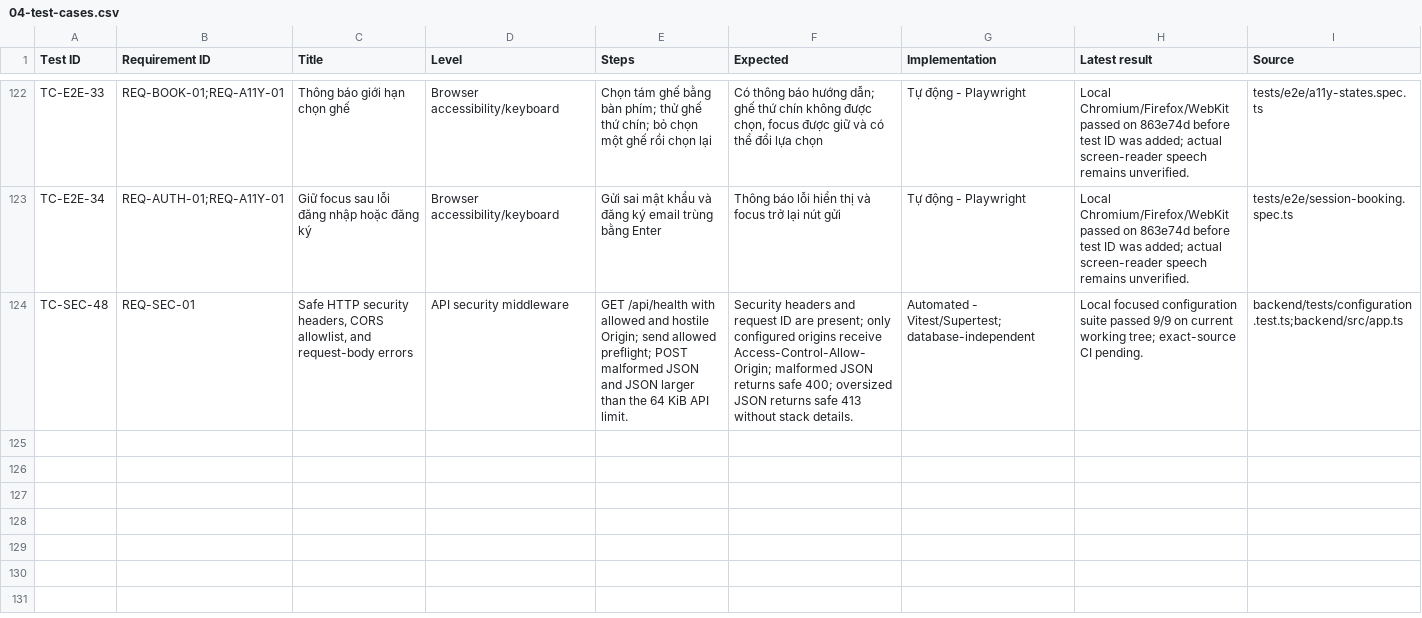
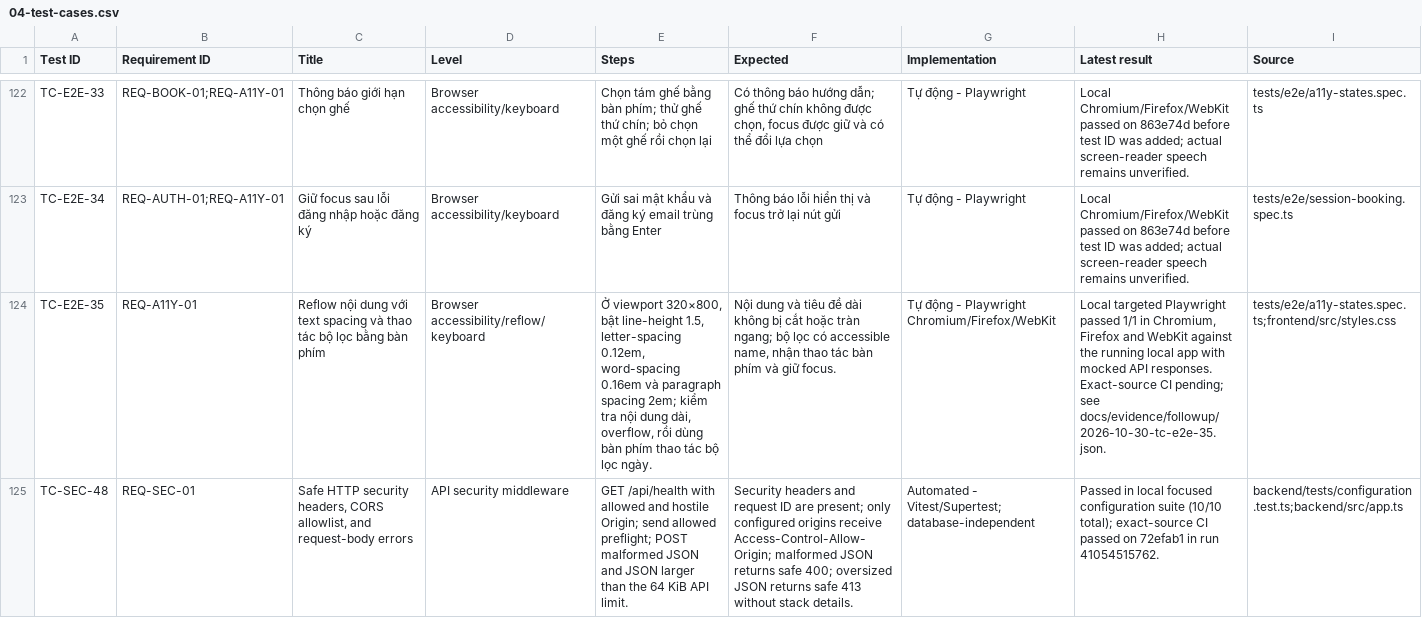
Before and after one commit to mahTuqn/DGKD_GK, a CSV file: docs/04-test-cases.csv, drawn as a sheet; only a part is shown, gaps mark what is left out; addresses are those after the commit; the diff covers the shown part only; the diff names each change by its address in the sheet, - before the commit and + after, or states it on an @@ line.

Commit message:
test: expand accessibility, auth, and restore coverage

```diff
--- a/docs/04-test-cases.csv
+++ b/docs/04-test-cases.csv
+row 124: TC-E2E-35 | REQ-A11Y-01 | Reflow nội dung với text spacing và thao tác bộ lọc bằng bàn phím | Browser accessibility/reflow/keyboard | Ở viewport 320×800, bật line-height 1.5, letter-spacing 0.12em, word-spacing 0.16em và paragraph spacing 2em; kiểm tra nội dung dài, overflow, rồi dùng bàn phím thao tác bộ lọc ngày. | Nội dung và tiêu đề dài không bị cắt hoặc tràn ngang; bộ lọc có accessible name, nhận thao tác bàn phím và giữ focus. | Tự động - Playwright Chromium/Firefox/WebKit | Local targeted Playwright passed 1/1 in Chromium, Firefox and WebKit against the running local app with mocked API responses. Exact-source CI pending; see docs/evidence/followup/2026-10-30-tc-e2e-35.json. | tests/e2e/a11y-states.spec.ts;frontend/src/styles.css
-H125 (Latest result): Local focused configuration suite passed 9/9 on current working tree; exact-source CI pending.
+H125 (Latest result): Passed in local focused configuration suite (10/10 total); exact-source CI passed on 72efab1 in run 41054515762.
```
Also changed, not shown: 2 added rows elsewhere in this file, docs/03-rtm.csv, 11 other files.
